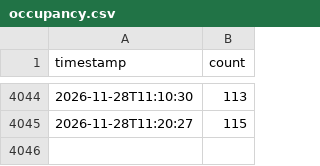
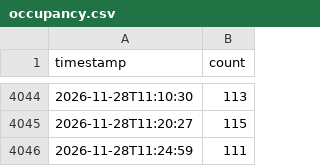
Before and after one commit to semakov07-hue/gym-load, a CSV file: data/occupancy.csv, drawn as a sheet; only a part is shown, gaps mark what is left out.

Commit message:
new measurement

```diff
--- a/data/occupancy.csv
+++ b/data/occupancy.csv
@@ -4045 +4045,2 @@ timestamp,count
 2026-11-28T11:20:27,115
+2026-11-28T11:24:59,111
```
